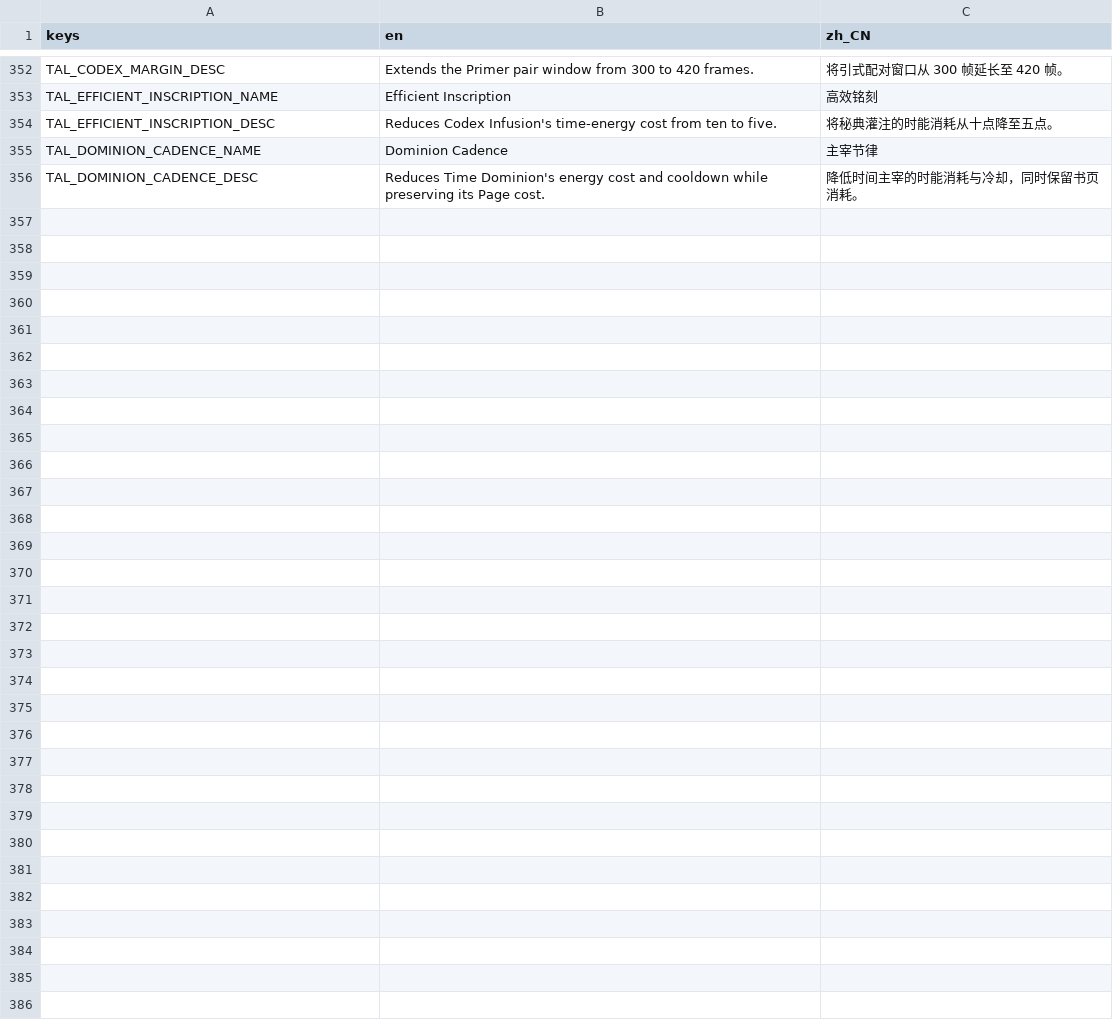
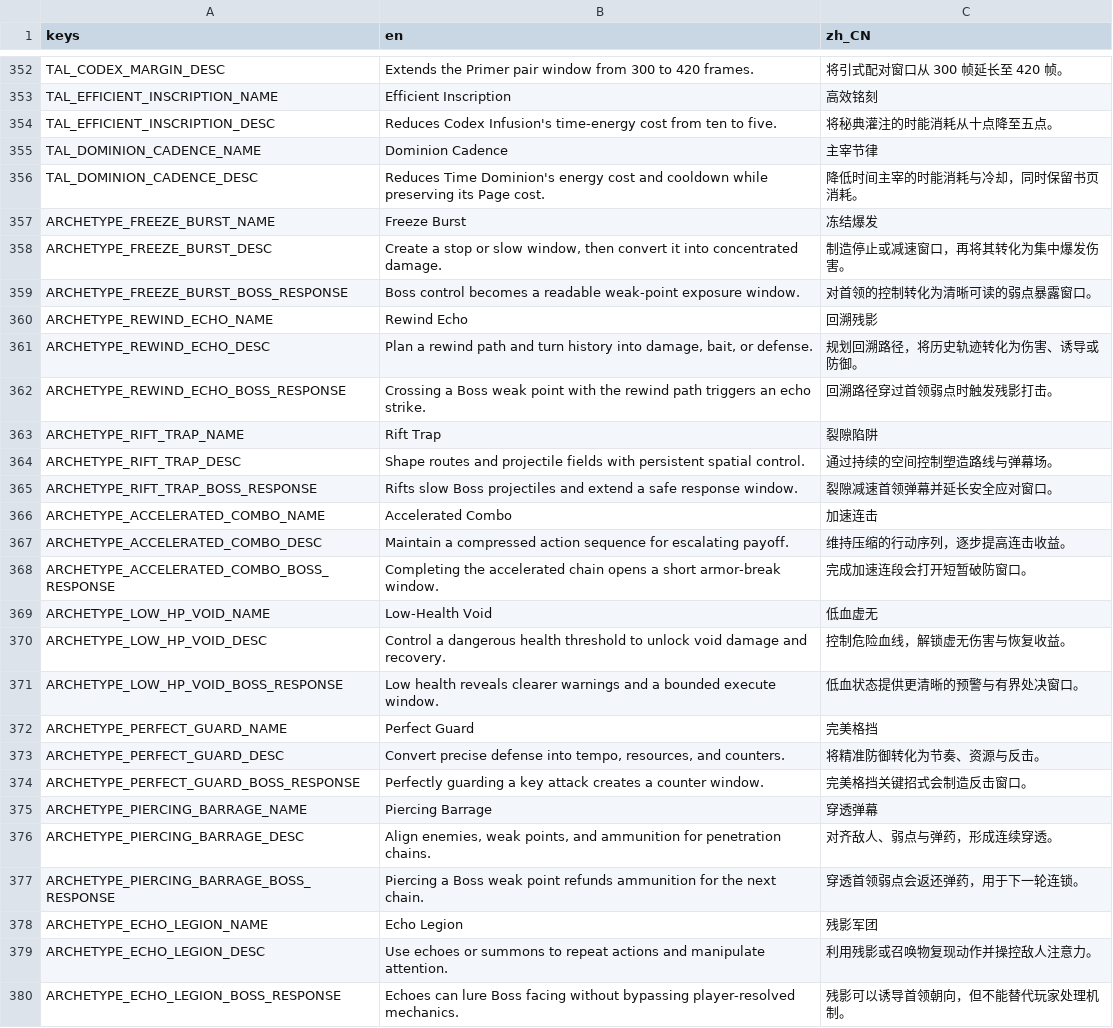
Before and after one commit to songscholar/PlaneWalker, a CSV file: data/content_packs/base/localization/translations.csv, drawn as a sheet; only a part is shown, gaps mark what is left out.

Commit message:
feat(builds): add launch archetype profiles

```diff
--- a/data/content_packs/base/localization/translations.csv
+++ b/data/content_packs/base/localization/translations.csv
@@ -356 +356,25 @@ keys,en,zh_CN
 "TAL_DOMINION_CADENCE_DESC","Reduces Time Dominion's energy cost and cooldown while preserving its Page cost.","降低时间主宰的时能消耗与冷却，同时保留书页消耗。"
+"ARCHETYPE_FREEZE_BURST_NAME","Freeze Burst","冻结爆发"
+"ARCHETYPE_FREEZE_BURST_DESC","Create a stop or slow window, then convert it into concentrated damage.","制造停止或减速窗口，再将其转化为集中爆发伤害。"
+"ARCHETYPE_FREEZE_BURST_BOSS_RESPONSE","Boss control becomes a readable weak-point exposure window.","对首领的控制转化为清晰可读的弱点暴露窗口。"
+"ARCHETYPE_REWIND_ECHO_NAME","Rewind Echo","回溯残影"
+"ARCHETYPE_REWIND_ECHO_DESC","Plan a rewind path and turn history into damage, bait, or defense.","规划回溯路径，将历史轨迹转化为伤害、诱导或防御。"
+"ARCHETYPE_REWIND_ECHO_BOSS_RESPONSE","Crossing a Boss weak point with the rewind path triggers an echo strike.","回溯路径穿过首领弱点时触发残影打击。"
+"ARCHETYPE_RIFT_TRAP_NAME","Rift Trap","裂隙陷阱"
+"ARCHETYPE_RIFT_TRAP_DESC","Shape routes and projectile fields with persistent spatial control.","通过持续的空间控制塑造路线与弹幕场。"
+"ARCHETYPE_RIFT_TRAP_BOSS_RESPONSE","Rifts slow Boss projectiles and extend a safe response window.","裂隙减速首领弹幕并延长安全应对窗口。"
+"ARCHETYPE_ACCELERATED_COMBO_NAME","Accelerated Combo","加速连击"
+"ARCHETYPE_ACCELERATED_COMBO_DESC","Maintain a compressed action sequence for escalating payoff.","维持压缩的行动序列，逐步提高连击收益。"
+"ARCHETYPE_ACCELERATED_COMBO_BOSS_RESPONSE","Completing the accelerated chain opens a short armor-break window.","完成加速连段会打开短暂破防窗口。"
+"ARCHETYPE_LOW_HP_VOID_NAME","Low-Health Void","低血虚无"
+"ARCHETYPE_LOW_HP_VOID_DESC","Control a dangerous health threshold to unlock void damage and recovery.","控制危险血线，解锁虚无伤害与恢复收益。"
+"ARCHETYPE_LOW_HP_VOID_BOSS_RESPONSE","Low health reveals clearer warnings and a bounded execute window.","低血状态提供更清晰的预警与有界处决窗口。"
+"ARCHETYPE_PERFECT_GUARD_NAME","Perfect Guard","完美格挡"
+"ARCHETYPE_PERFECT_GUARD_DESC","Convert precise defense into tempo, resources, and counters.","将精准防御转化为节奏、资源与反击。"
+"ARCHETYPE_PERFECT_GUARD_BOSS_RESPONSE","Perfectly guarding a key attack creates a counter window.","完美格挡关键招式会制造反击窗口。"
+"ARCHETYPE_PIERCING_BARRAGE_NAME","Piercing Barrage","穿透弹幕"
+"ARCHETYPE_PIERCING_BARRAGE_DESC","Align enemies, weak points, and ammunition for penetration chains.","对齐敌人、弱点与弹药，形成连续穿透。"
+"ARCHETYPE_PIERCING_BARRAGE_BOSS_RESPONSE","Piercing a Boss weak point refunds ammunition for the next chain.","穿透首领弱点会返还弹药，用于下一轮连锁。"
+"ARCHETYPE_ECHO_LEGION_NAME","Echo Legion","残影军团"
+"ARCHETYPE_ECHO_LEGION_DESC","Use echoes or summons to repeat actions and manipulate attention.","利用残影或召唤物复现动作并操控敌人注意力。"
+"ARCHETYPE_ECHO_LEGION_BOSS_RESPONSE","Echoes can lure Boss facing without bypassing player-resolved mechanics.","残影可以诱导首领朝向，但不能替代玩家处理机制。"
```
Also changed, not shown: data/localization/translations.csv, 7 other files.
